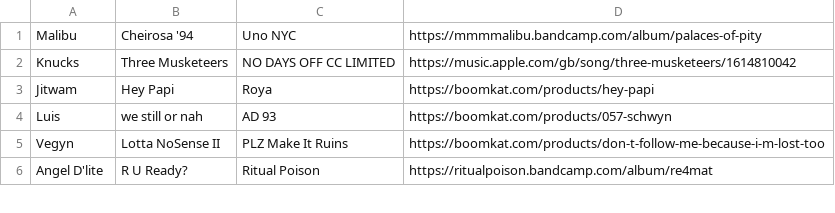
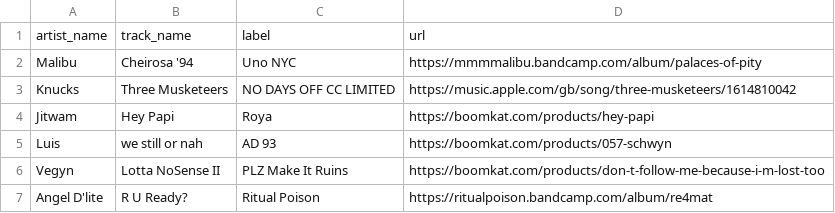
Before and after one commit to club-cooking/cloud696, a CSV file: data/tracklists/2022-12-09.csv, drawn as a sheet; only a part is shown; the diff names each change by its address in the sheet, - before the commit and + after, or states it on an @@ line.

Commit message:
Update 2022-12-09.csv

```diff
--- a/data/tracklists/2022-12-09.csv
+++ b/data/tracklists/2022-12-09.csv
+row 1: artist_name | track_name | label | url
```
